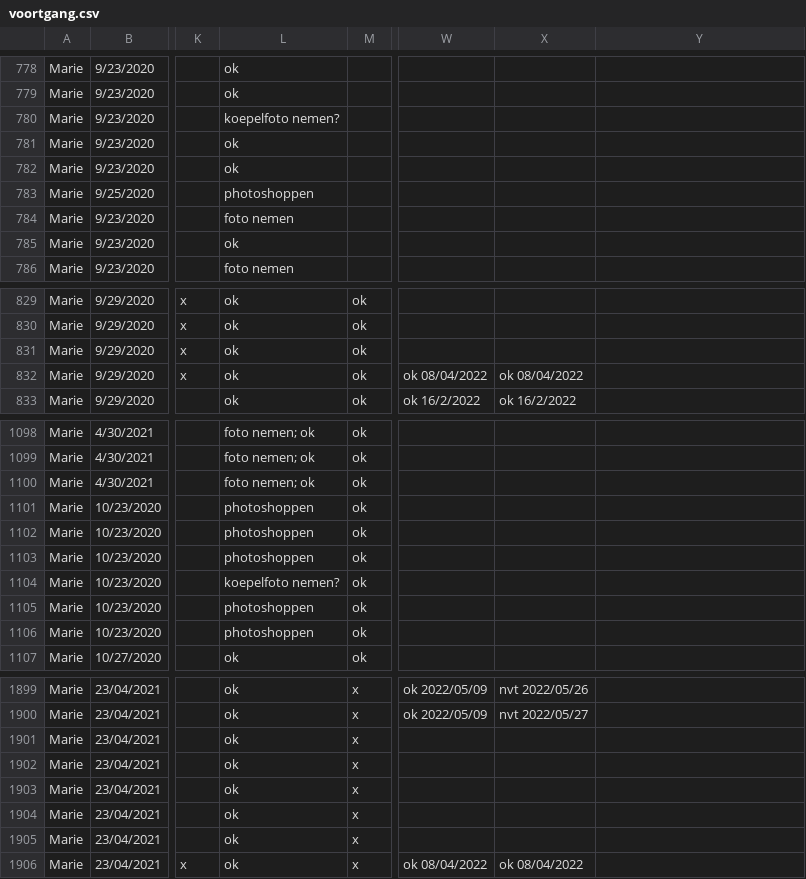
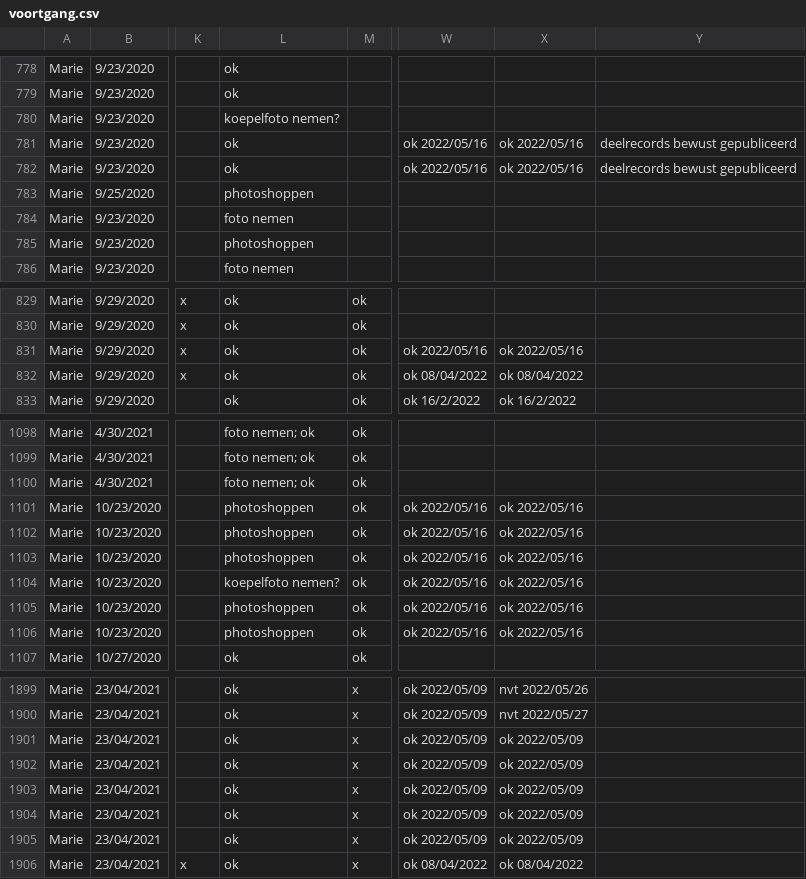
Before and after one commit to DesignMuseumGent/flat-voortgang, a CSV file: voortgang.csv, drawn as a sheet; only a part is shown, gaps mark what is left out; the diff covers the shown part only; the diff names each change by its address in the sheet, - before the commit and + after, or states it on an @@ line.

```diff
--- a/voortgang.csv
+++ b/voortgang.csv
-W781:W782: (empty)
+W781:W782: ok 2022/05/16
-X781:X782: (empty)
+X781:X782: ok 2022/05/16
-Y781:Y782: (empty)
+Y781:Y782: deelrecords bewust gepubliceerd
-L785: ok
+L785: photoshoppen
-W831: (empty)
+W831: ok 2022/05/16
-X831: (empty)
+X831: ok 2022/05/16
-W1101:W1106: (empty)
+W1101:W1106: ok 2022/05/16
-X1101:X1106: (empty)
+X1101:X1106: ok 2022/05/16
-W1901:W1905: (empty)
+W1901:W1905: ok 2022/05/09
-X1901:X1905: (empty)
+X1901:X1905: ok 2022/05/09
```
Also changed, not shown: 31 moved rows and 54 edited cells elsewhere in this file.
